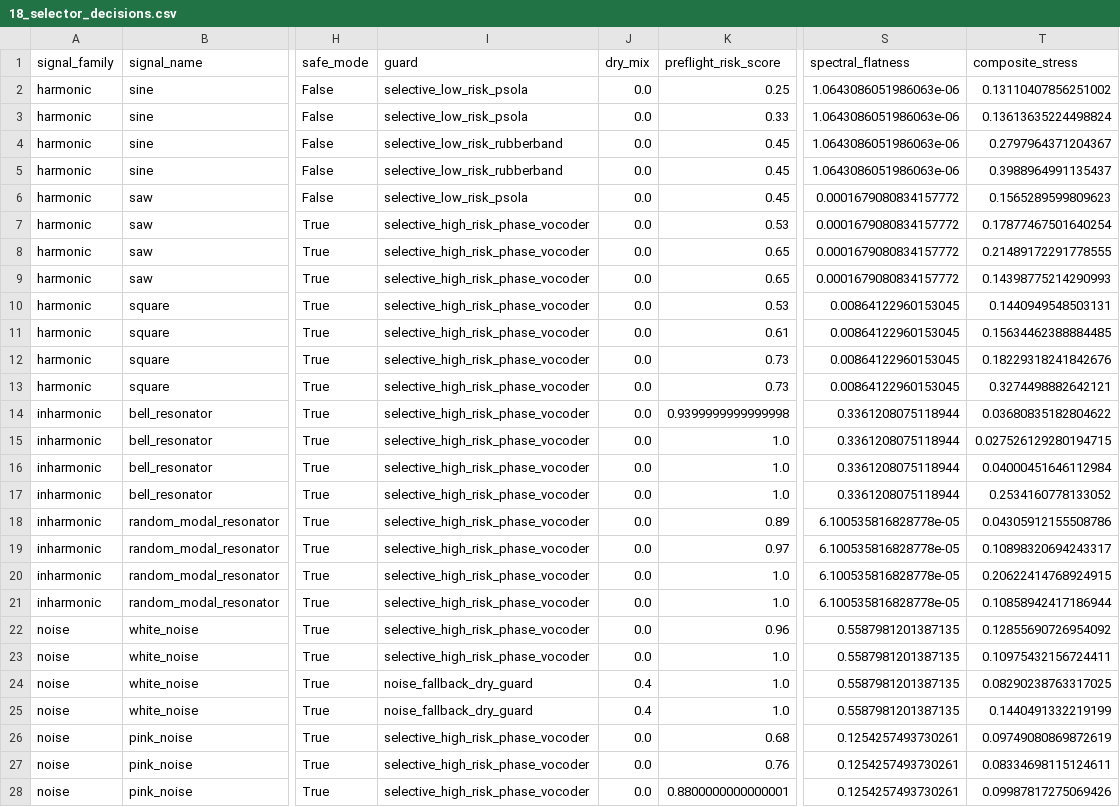
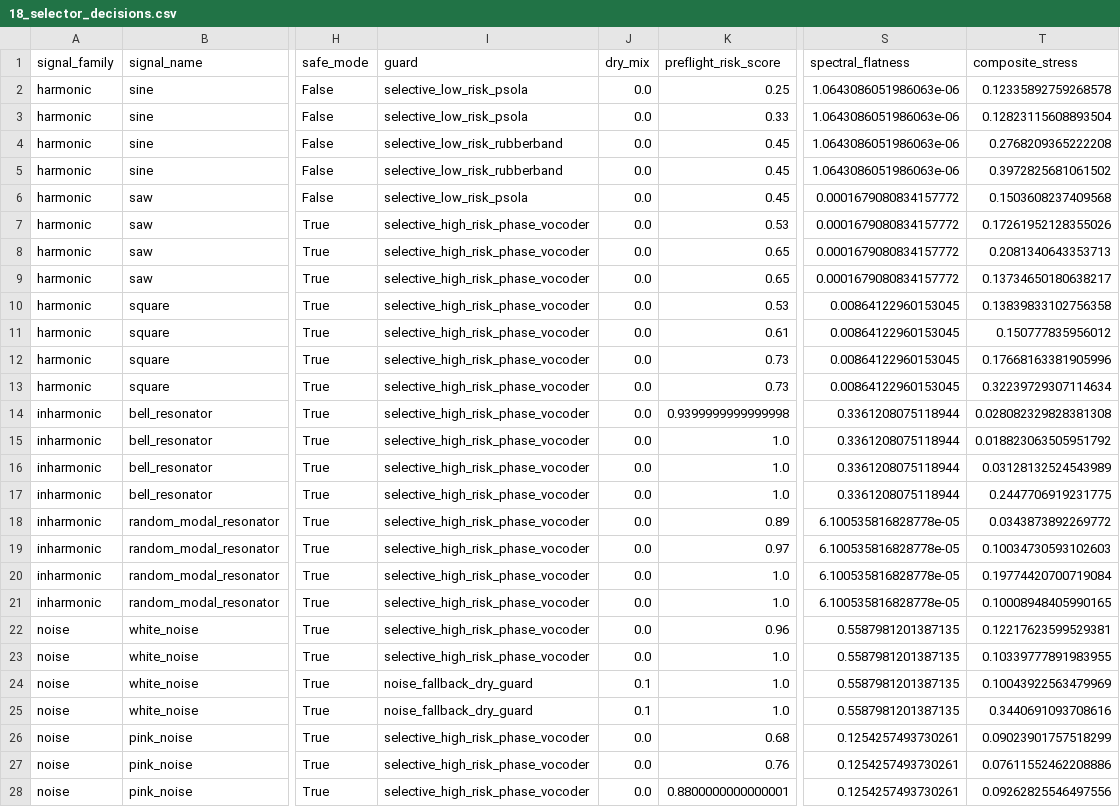
Before and after one commit to SpacekidLabs/pitch-shift-blind-spots-lab, a CSV file: artifacts/18_selector_decisions.csv, drawn as a sheet; only a part is shown, gaps mark what is left out; the diff covers the shown part only; the diff names each change by its address in the sheet, - before the commit and + after, or states it on an @@ line.

```diff
--- a/artifacts/18_selector_decisions.csv
+++ b/artifacts/18_selector_decisions.csv
-T2 (composite_stress): 0.13110407856251002
+T2 (composite_stress): 0.12335892759268578
-T3 (composite_stress): 0.13613635224498824
+T3 (composite_stress): 0.12823115608893504
-T4 (composite_stress): 0.2797964371204367
+T4 (composite_stress): 0.2768209365222208
-T5 (composite_stress): 0.3988964991135437
+T5 (composite_stress): 0.3972825681061502
-T6 (composite_stress): 0.1565289599809623
+T6 (composite_stress): 0.1503608237409568
-T7 (composite_stress): 0.17877467501640254
+T7 (composite_stress): 0.17261952128355026
-T8 (composite_stress): 0.21489172291778555
+T8 (composite_stress): 0.2081340643353713
-T9 (composite_stress): 0.14398775214290993
+T9 (composite_stress): 0.13734650180638217
-T10 (composite_stress): 0.1440949548503131
+T10 (composite_stress): 0.13839833102756358
-T11 (composite_stress): 0.15634462388884485
+T11 (composite_stress): 0.150777835956012
-T12 (composite_stress): 0.18229318241842676
+T12 (composite_stress): 0.17668163381905996
-T13 (composite_stress): 0.3274498882642121
+T13 (composite_stress): 0.32239729307114634
-T14 (composite_stress): 0.03680835182804622
+T14 (composite_stress): 0.028082329828381308
-T15 (composite_stress): 0.027526129280194715
+T15 (composite_stress): 0.018823063505951792
-T16 (composite_stress): 0.04000451646112984
+T16 (composite_stress): 0.03128132524543989
-T17 (composite_stress): 0.2534160778133052
+T17 (composite_stress): 0.2447706919231775
-T18 (composite_stress): 0.04305912155508786
+T18 (composite_stress): 0.0343873892269772
-T19 (composite_stress): 0.10898320694243317
+T19 (composite_stress): 0.10034730593102603
-T20 (composite_stress): 0.20622414768924915
+T20 (composite_stress): 0.19774420700719084
-T21 (composite_stress): 0.10858942417186944
+T21 (composite_stress): 0.10008948405990165
-T22 (composite_stress): 0.12855690726954092
+T22 (composite_stress): 0.12217623599529381
-T23 (composite_stress): 0.10975432156724411
+T23 (composite_stress): 0.10339777891983955
-J24:J25 (dry_mix): 0.4
+J24:J25 (dry_mix): 0.1
-T24 (composite_stress): 0.08290238763317025
+T24 (composite_stress): 0.10043922563479969
-T25 (composite_stress): 0.1440491332219199
+T25 (composite_stress): 0.3440691093708616
-T26 (composite_stress): 0.09749080869872619
+T26 (composite_stress): 0.09023901757518299
-T27 (composite_stress): 0.08334698115124611
+T27 (composite_stress): 0.07611552462208886
-T28 (composite_stress): 0.09987817275069426
+T28 (composite_stress): 0.09262825546497556
```
Also changed, not shown: 21 edited cells elsewhere in this file, artifacts/18_algorithm_summary.csv, artifacts/18_results.csv, 12 other files.
